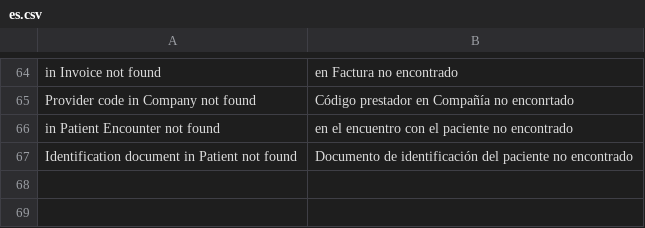
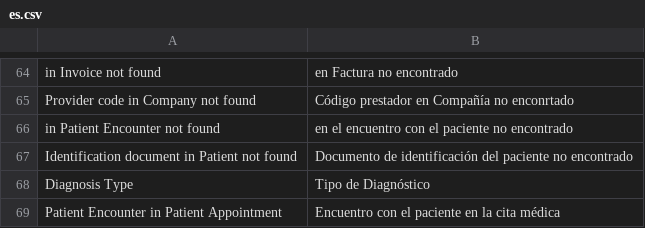
Before and after one commit to qlip-cloud/Healthcare-localization, a CSV file: healthcare_localization/translations/es.csv, drawn as a sheet; only a part is shown, gaps mark what is left out.

Commit message:
[MOD] Grupo de servicios: Se incorpora registros por defecto en grupo de servicios. [MOD] Departamento: Tomar código de servicio de departamento según departamento en encuentro con el paciente y [MOD] según departamento en encuentro con el paciente al crearse desde la cita. [MOD] Cita del paciente: Colocar campos obligatorios relacionados a RIPS en Paciente, Cita Paciente, Encuentro con el Paciente [MOD] Se incluye filtro de seleccion de tablas maestros para excluir registros deshabilitados.

```diff
--- a/healthcare_localization/translations/es.csv
+++ b/healthcare_localization/translations/es.csv
@@ -67 +67,3 @@ in Patient Encounter not found,en el encuentro con el paciente no encontrado
 Identification document in Patient not found,Documento de identificación del paciente no encontrado
+Diagnosis Type,Tipo de Diagnóstico
+Patient Encounter in Patient Appointment,Encuentro con el paciente en la cita médica
```
Also changed, not shown: 15 other files.
